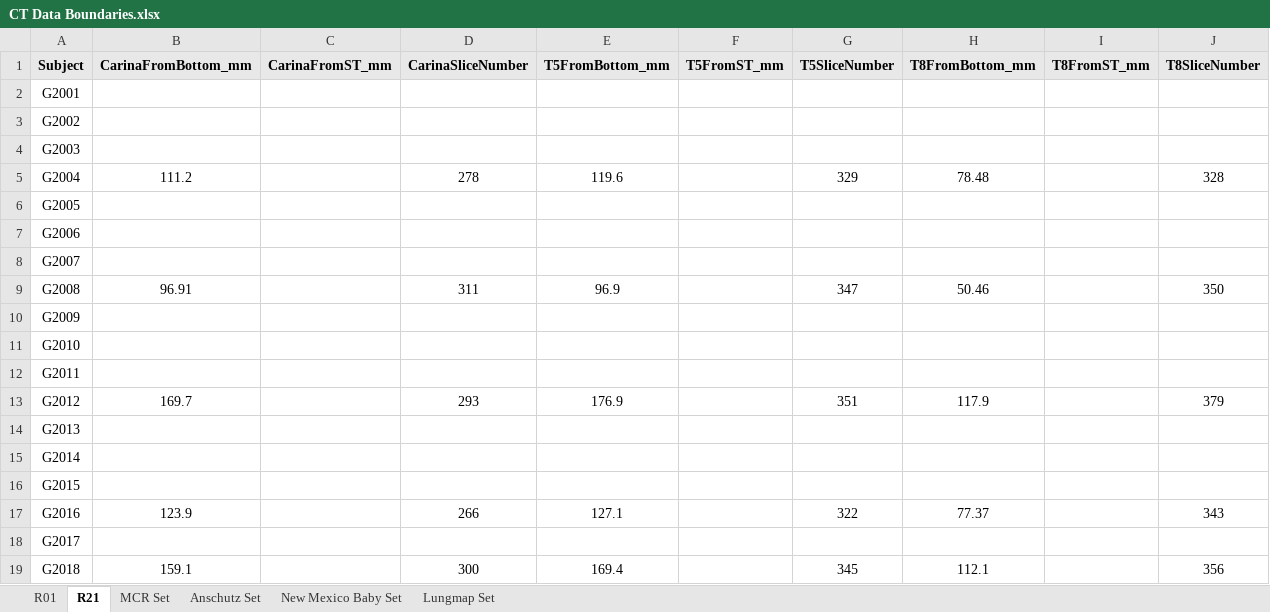
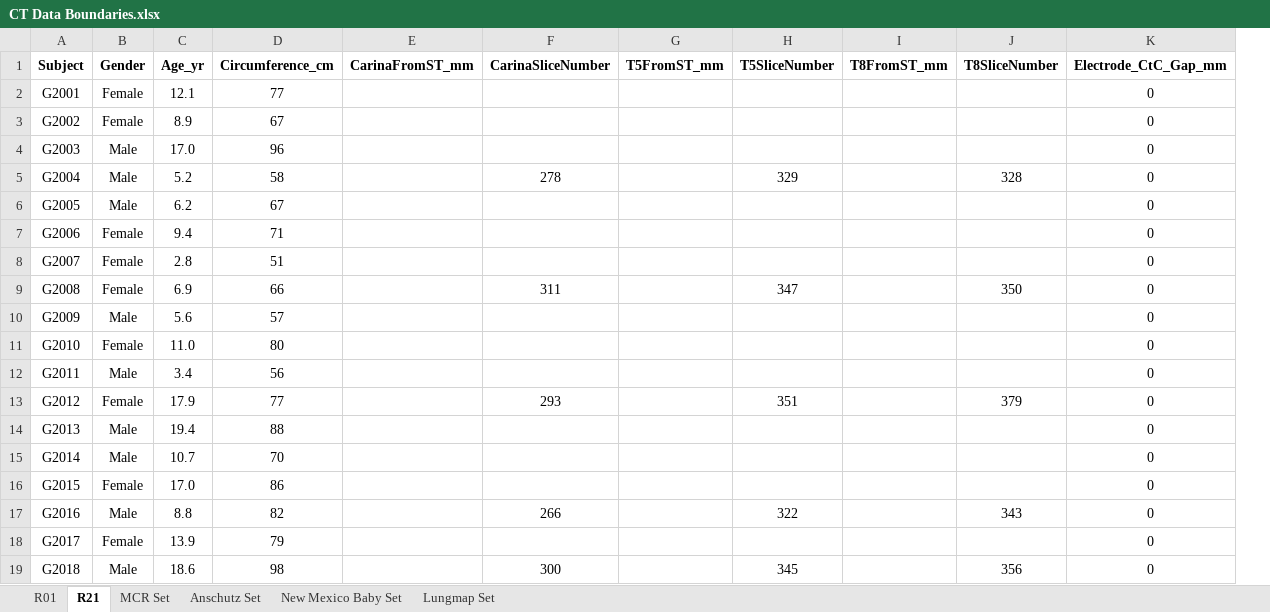
Before and after one commit to KylerHoward/OOEIT_FEM_Driver, an Excel workbook: CT Data Boundaries.xlsx, sheet R21, drawn as a sheet; values as stored, in another font and other column widths than the file's, no borders; removed rows and columns are numbered as before the commit, all else as after; the diff names each change by its address in the sheet, - before the commit and + after, or states it on an @@ line.

```diff
--- a/CT Data Boundaries.xlsx (sheet R21)
+++ b/CT Data Boundaries.xlsx (sheet R21)
-column B (CarinaFromBottom_mm), rows 5-19: 111.2 |  |  |  | 96.91 |  |  |  | 169.7 |  |  |  | 123.9 |  | 159.1
+column B (Gender), rows 2-19: Female | Female | Male | Male | Male | Female | Female | Female | Male | Female | Male | Female | Male | Male | Female | Male | Female | Male
+column C (Age_yr), rows 2-19: 12.1 | 8.9 | 17.0 | 5.2 | 6.2 | 9.4 | 2.8 | 6.9 | 5.6 | 11.0 | 3.4 | 17.9 | 19.4 | 10.7 | 17.0 | 8.8 | 13.9 | 18.6
+column D (Circumference_cm), rows 2-19: 77 | 67 | 96 | 58 | 67 | 71 | 51 | 66 | 57 | 80 | 56 | 77 | 88 | 70 | 86 | 82 | 79 | 98
-column E (T5FromBottom_mm), rows 5-19: 119.6 |  |  |  | 96.9 |  |  |  | 176.9 |  |  |  | 127.1 |  | 169.4
-column H (T8FromBottom_mm), rows 5-19: 78.48 |  |  |  | 50.46 |  |  |  | 117.9 |  |  |  | 77.37 |  | 112.1
+column K (Electrode_CtC_Gap_mm), rows 2-19: all 0
-A1 fill: #E8E8E8
+A1 fill: none
-E1:F1 fill: #E8E8E8
+E1:F1 fill: none
-G1:H1 fill: #E8E8E8
+G1:H1 fill: none
-I1:J1 fill: #E8E8E8
+I1:J1 fill: none
```
Also changed, not shown: sheet Lungmap Set, sheet New Mexico Baby Set, sheet R01, sheet Anschutz Set, sheet MCR Set, formulas that keep their value, hidden cells.
